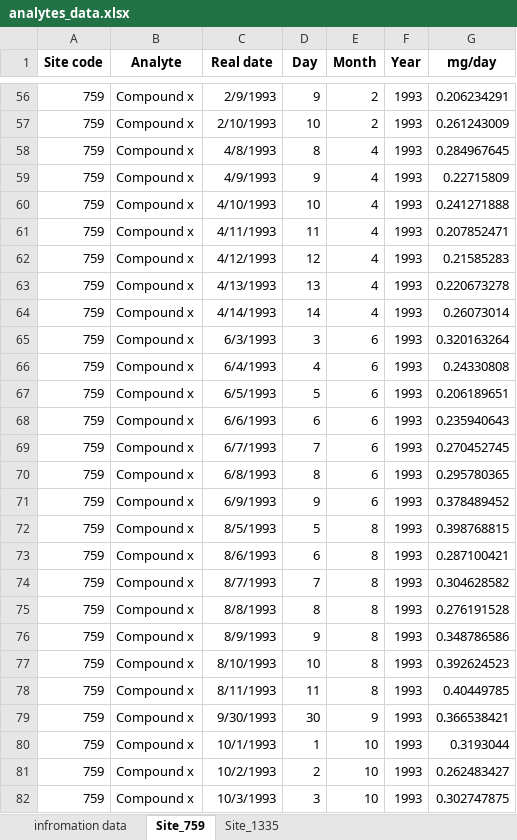
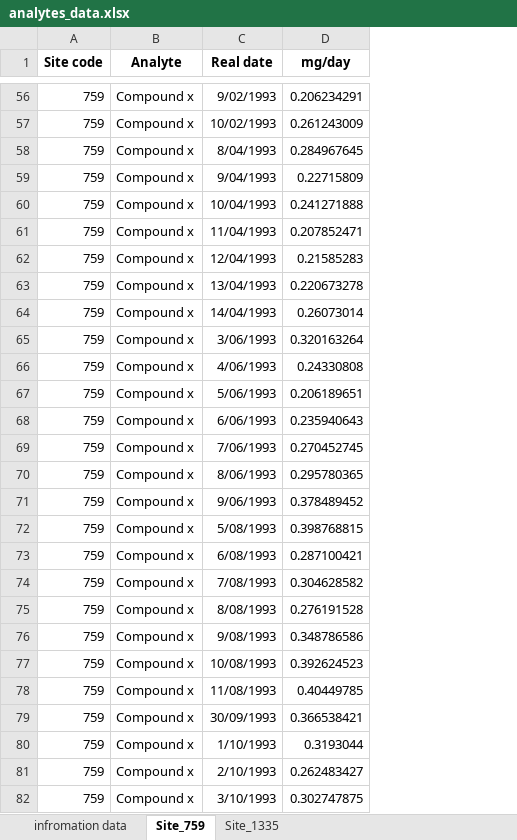
Before and after one commit to seaCatKim/PACE-LIB-R-timeseries, an Excel workbook: data/analytes_data.xlsx, sheet Site_759, drawn as a sheet; only a part is shown, gaps mark what is left out; values as stored, in another font and other column widths than the file's, no borders; the diff covers the shown part only; the diff names each change by its address in the sheet, - before the commit and + after, or states it on an @@ line.

Commit message:
remove processed columns

```diff
--- a/data/analytes_data.xlsx (sheet Site_759)
+++ b/data/analytes_data.xlsx (sheet Site_759)
-column D (Day), rows 56-82: 9 | 10 | 8 | 9 | 10 | 11 | 12 | 13 | 14 | 3 | 4 | 5 | 6 | 7 | 8 | 9 | 5 | 6 | 7 | 8 | 9 | 10 | 11 | 30 | 1 | 2 | 3
-column E (Month), rows 56-82: 2 | 2 | 4 | 4 | 4 | 4 | 4 | 4 | 4 | 6 | 6 | 6 | 6 | 6 | 6 | 6 | 8 | 8 | 8 | 8 | 8 | 8 | 8 | 9 | 10 | 10 | 10
-column F (Year), rows 56-82: all 1993
-C56 (Real date): 2/9/1993
+C56 (Real date): 9/02/1993
-C57 (Real date): 2/10/1993
+C57 (Real date): 10/02/1993
-C58 (Real date): 4/8/1993
+C58 (Real date): 8/04/1993
-C59 (Real date): 4/9/1993
+C59 (Real date): 9/04/1993
-C60 (Real date): 4/10/1993
+C60 (Real date): 10/04/1993
-C61 (Real date): 4/11/1993
+C61 (Real date): 11/04/1993
-C62 (Real date): 4/12/1993
+C62 (Real date): 12/04/1993
-C63 (Real date): 4/13/1993
+C63 (Real date): 13/04/1993
-C64 (Real date): 4/14/1993
+C64 (Real date): 14/04/1993
-C65 (Real date): 6/3/1993
+C65 (Real date): 3/06/1993
-C66 (Real date): 6/4/1993
+C66 (Real date): 4/06/1993
-C67 (Real date): 6/5/1993
+C67 (Real date): 5/06/1993
-C68 (Real date): 6/6/1993
+C68 (Real date): 6/06/1993
-C69 (Real date): 6/7/1993
+C69 (Real date): 7/06/1993
-C70 (Real date): 6/8/1993
+C70 (Real date): 8/06/1993
-C71 (Real date): 6/9/1993
+C71 (Real date): 9/06/1993
-C72 (Real date): 8/5/1993
+C72 (Real date): 5/08/1993
-C73 (Real date): 8/6/1993
+C73 (Real date): 6/08/1993
-C74 (Real date): 8/7/1993
+C74 (Real date): 7/08/1993
-C75 (Real date): 8/8/1993
+C75 (Real date): 8/08/1993
-C76 (Real date): 8/9/1993
+C76 (Real date): 9/08/1993
-C77 (Real date): 8/10/1993
+C77 (Real date): 10/08/1993
-C78 (Real date): 8/11/1993
+C78 (Real date): 11/08/1993
-C79 (Real date): 9/30/1993
+C79 (Real date): 30/09/1993
-C80 (Real date): 10/1/1993
+C80 (Real date): 1/10/1993
-C81 (Real date): 10/2/1993
+C81 (Real date): 2/10/1993
-C82 (Real date): 10/3/1993
+C82 (Real date): 3/10/1993
```
Also changed, not shown: 339 edited cells elsewhere in this sheet, sheet Site_1335.
